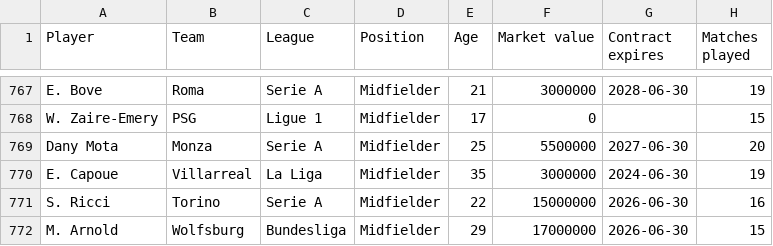
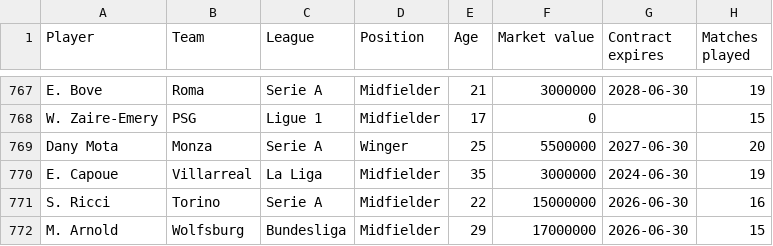
Before and after one commit to ohlitmybad/streamlit, a CSV file: data.csv, drawn as a sheet; only a part is shown, gaps mark what is left out; the diff names each change by its address in the sheet, - before the commit and + after, or states it on an @@ line.

Commit message:
Update data.csv

```diff
--- a/data.csv
+++ b/data.csv
-D769 (Position): Midfielder
+D769 (Position): Winger
```
